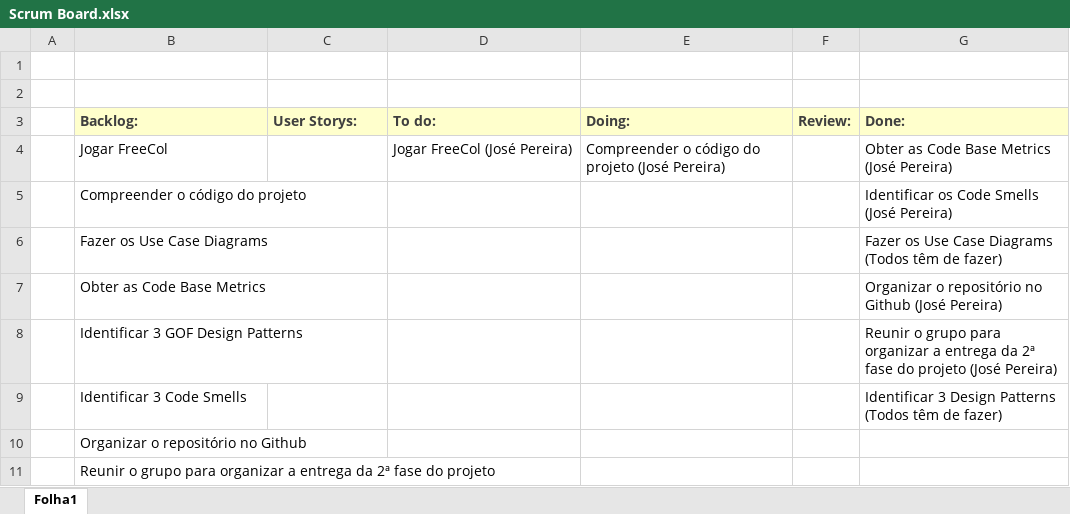
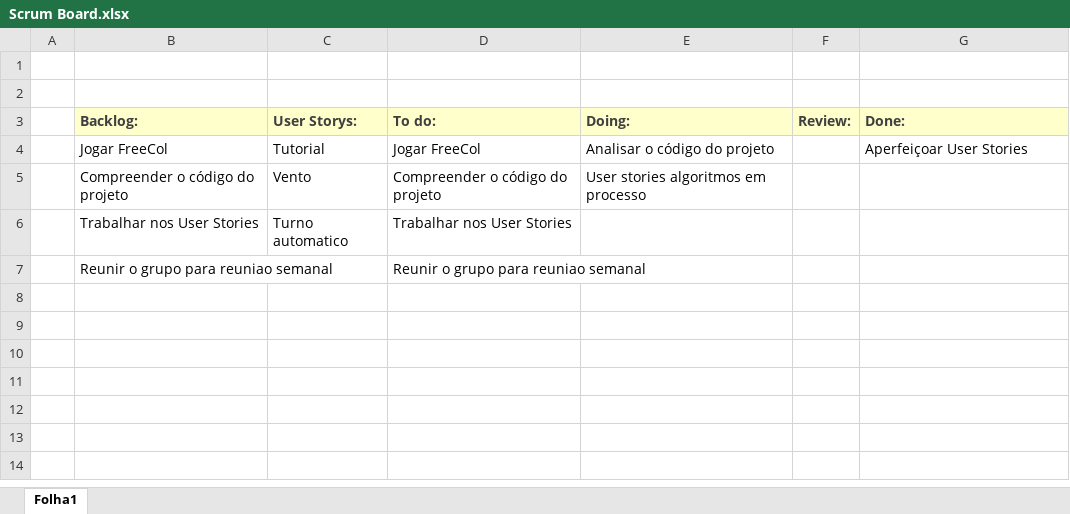
Before and after one commit to ricardpereira98/SE2324_55204_56837_58119_58427_58535_59472, an Excel workbook: Project_Management/Sprint4/Scrum Board.xlsx, sheet Folha1, drawn as a sheet; values as stored, in another font and other column widths than the file's, no borders; removed rows and columns are numbered as before the commit, all else as after; the diff names each change by its address in the sheet, - before the commit and + after, or states it on an @@ line.

```diff
--- a/Project_Management/Sprint4/Scrum Board.xlsx (sheet Folha1)
+++ b/Project_Management/Sprint4/Scrum Board.xlsx (sheet Folha1)
-C4 (User Storys:): (empty)
+C4 (User Storys:): Tutorial
-D4 (To do:): Jogar FreeCol (José Pereira)
+D4 (To do:): Jogar FreeCol
-E4 (Doing:): Compreender o código do projeto (José Pereira)
+E4 (Doing:): Analisar o código do projeto
-G4 (Done:): Obter as Code Base Metrics (José Pereira)
+G4 (Done:): Aperfeiçoar User Stories
-C5 (User Storys:): (empty)
+C5 (User Storys:): Vento
-D5 (To do:): (empty)
+D5 (To do:): Compreender o código do projeto
-E5 (Doing:): (empty)
+E5 (Doing:): User stories algoritmos em processo
-G5 (Done:): Identificar os Code Smells (José Pereira)
+G5 (Done:): (empty)
-row 6:  | Fazer os Use Case Diagrams |  |  |  |  | Fazer os Use Case Diagrams (Todos têm de fazer)
-row 7:  | Obter as Code Base Metrics |  |  |  |  | Organizar o repositório no Github (José Pereira)
-row 8:  | Identificar 3 GOF Design Patterns |  |  |  |  | Reunir o grupo para organizar a entrega da 2ª fase do projeto (José Pereira)
-row 9:  | Identificar 3 Code Smells |  |  |  |  | Identificar 3 Design Patterns (Todos têm de fazer)
-row 10:  | Organizar o repositório no Github
-row 11:  | Reunir o grupo para organizar a entrega da 2ª fase do projeto
+row 6:  | Trabalhar nos User Stories | Turno automatico | Trabalhar nos User Stories
+row 7:  | Reunir o grupo para reuniao semanal |  | Reunir o grupo para reuniao semanal
```
Also changed, not shown: Project_Management/Sprint4/Burndown chart.xlsx.
